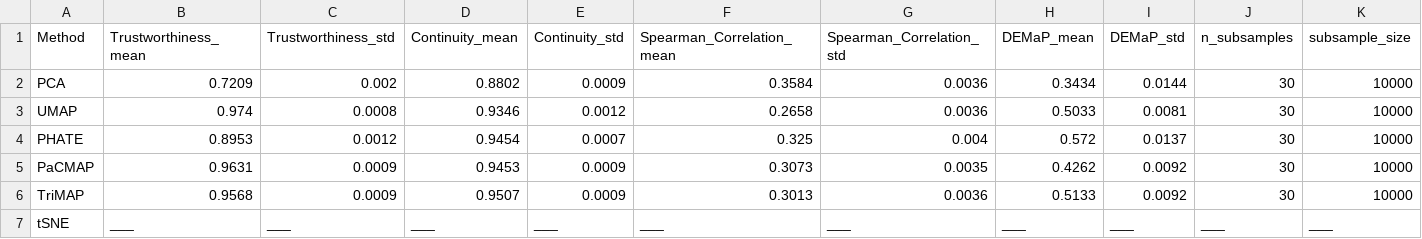
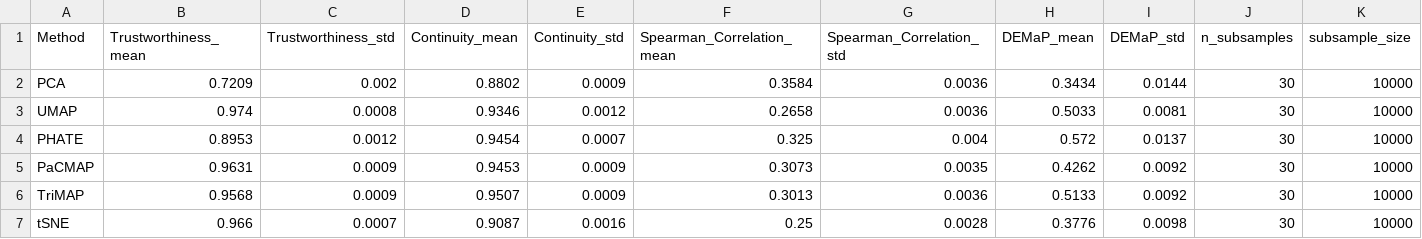
Before and after one commit to harshil0217/NCEAS_Unsupervised_NLP, a CSV file: results/viz_metrics/Qwen/viz_metrics_dbpedia.csv, drawn as a sheet.

Commit message:
add dbpedia

```diff
--- a/results/viz_metrics/Qwen/viz_metrics_dbpedia.csv
+++ b/results/viz_metrics/Qwen/viz_metrics_dbpedia.csv
@@ -6,2 +6,2 @@ PaCMAP,0.9631,0.0009,0.9453,0.0009,0.3073,0.0035,0.4262,0.0092,30,10000
 TriMAP,0.9568,0.0009,0.9507,0.0009,0.3013,0.0036,0.5133,0.0092,30,10000
-tSNE,___,___,___,___,___,___,___,___,___,___
+tSNE,0.966,0.0007,0.9087,0.0016,0.25,0.0028,0.3776,0.0098,30,10000
```
Also changed, not shown: 1 other file.
